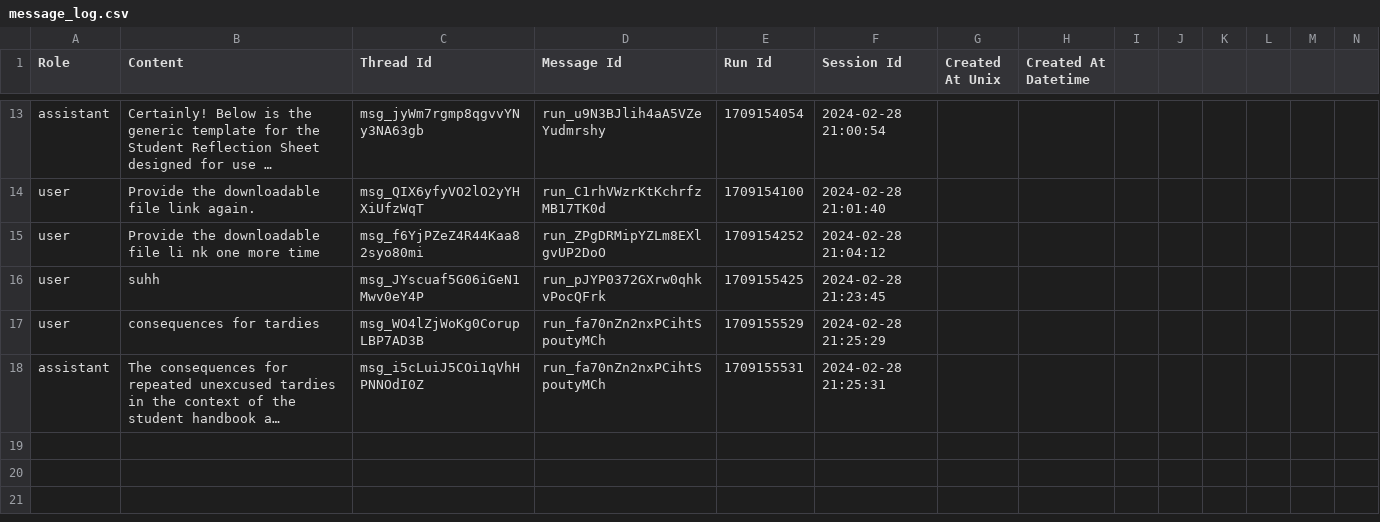
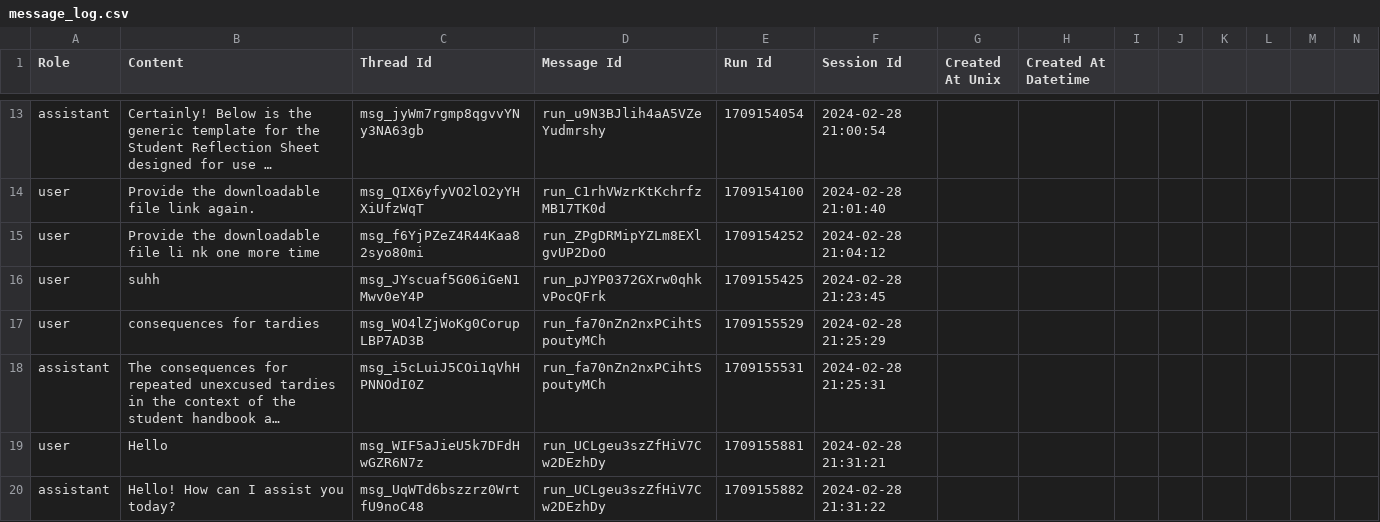
Before and after one commit to flowgeniusmz/deans_assistant_v2, a CSV file: data/message_log.csv, drawn as a sheet; only a part is shown, gaps mark what is left out; long unchanged cells end in …; rows hold the shown columns only; the diff names each change by its address in the sheet, - before the commit and + after, or states it on an @@ line.

```diff
--- a/data/message_log.csv
+++ b/data/message_log.csv
+row 19: user | Hello | msg_WIF5aJieU5k7DFdHwGZR6N7z | run_UCLgeu3szZfHiV7Cw2DEzhDy | 1709155881 | 2024-02-28 21:31:21
+row 20: assistant | Hello! How can I assist you today? | msg_UqWTd6bszzrz0WrtfU9noC48 | run_UCLgeu3szZfHiV7Cw2DEzhDy | 1709155882 | 2024-02-28 21:31:22
```
